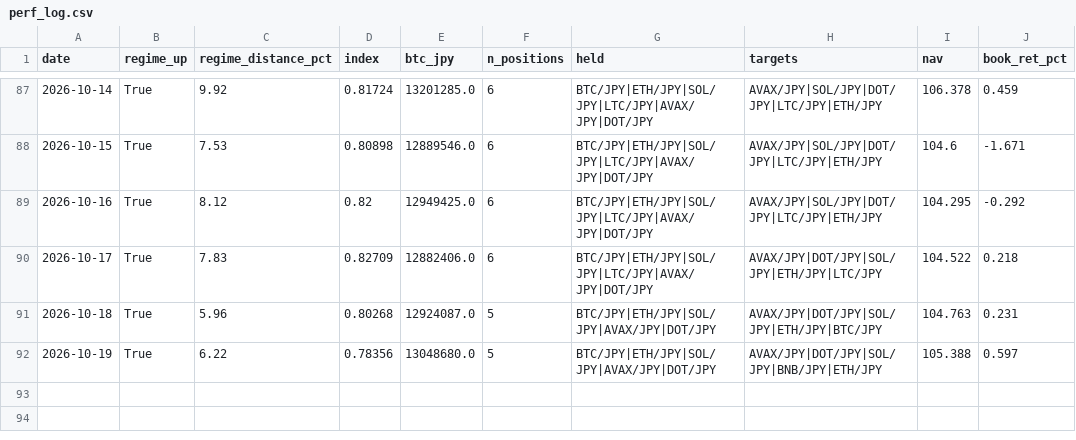
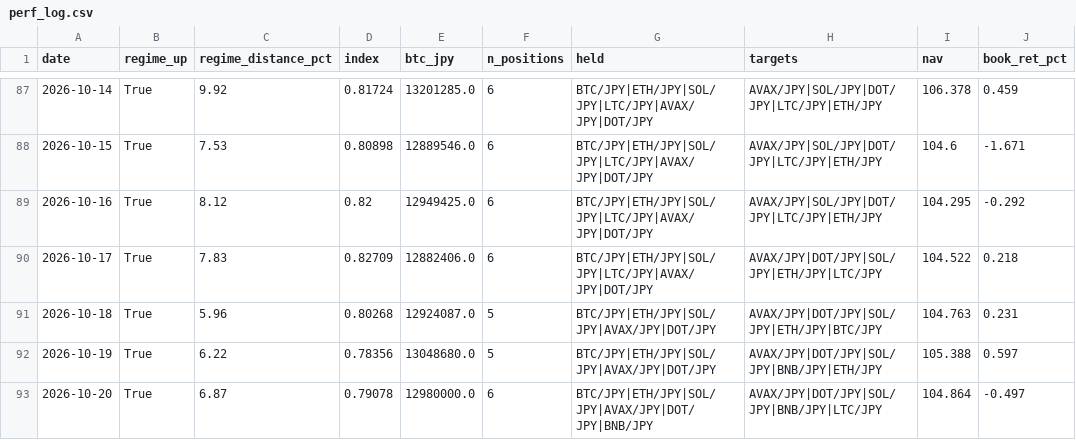
Before and after one commit to liimoo/TradingView, a CSV file: data/perf_log.csv, drawn as a sheet; only a part is shown, gaps mark what is left out.

```diff
--- a/data/perf_log.csv
+++ b/data/perf_log.csv
@@ -92 +92,2 @@ date,regime_up,regime_distance_pct,index,btc_jpy,n_positions,held,targets,nav,bo
 2026-10-19,True,6.22,0.78356,13048680.0,5,BTC/JPY|ETH/JPY|SOL/JPY|AVAX/JPY|DOT/JPY,AVAX/JPY|DOT/JPY|SOL/JPY|BNB/JPY|ETH/JPY,105.388,0.597
+2026-10-20,True,6.87,0.79078,12980000.0,6,BTC/JPY|ETH/JPY|SOL/JPY|AVAX/JPY|DOT/JPY|BNB/JPY,AVAX/JPY|DOT/JPY|SOL/JPY|BNB/JPY|LTC/JPY,104.864,-0.497
```
